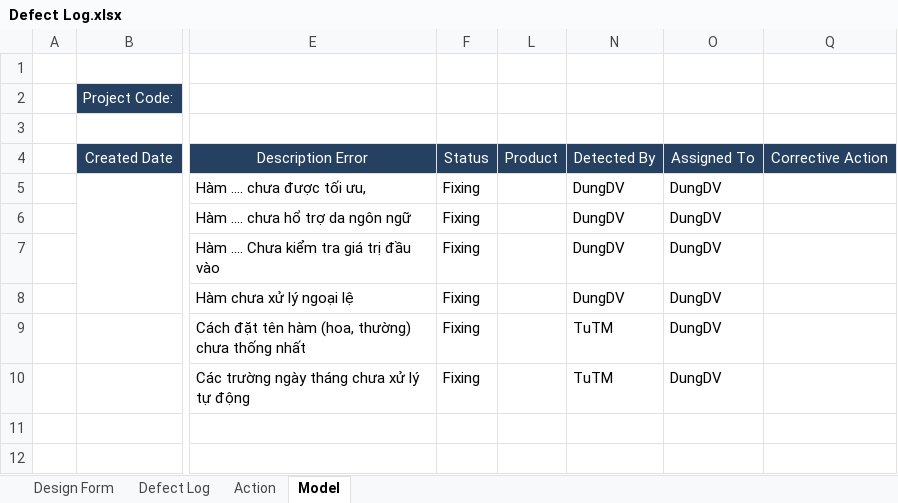
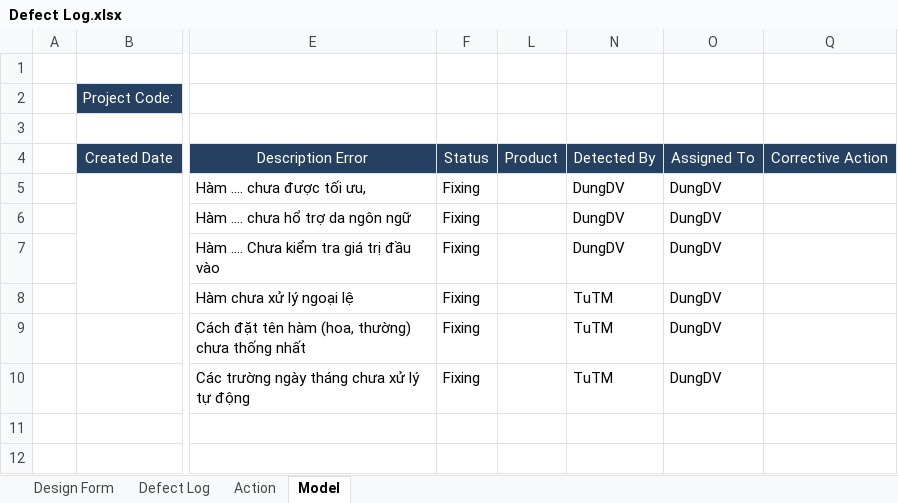
Before and after one commit to tuanva90/cnpm03-php-webproject, an Excel workbook: Document/Defect Log.xlsx, sheet Model, drawn as a sheet; only a part is shown, gaps mark what is left out; values as stored, in another font and other column widths than the file's, no borders; the diff names each change by its address in the sheet, - before the commit and + after, or states it on an @@ line.

```diff
--- a/Document/Defect Log.xlsx (sheet Model)
+++ b/Document/Defect Log.xlsx (sheet Model)
-N8: DungDV
+N8: TuTM
```
